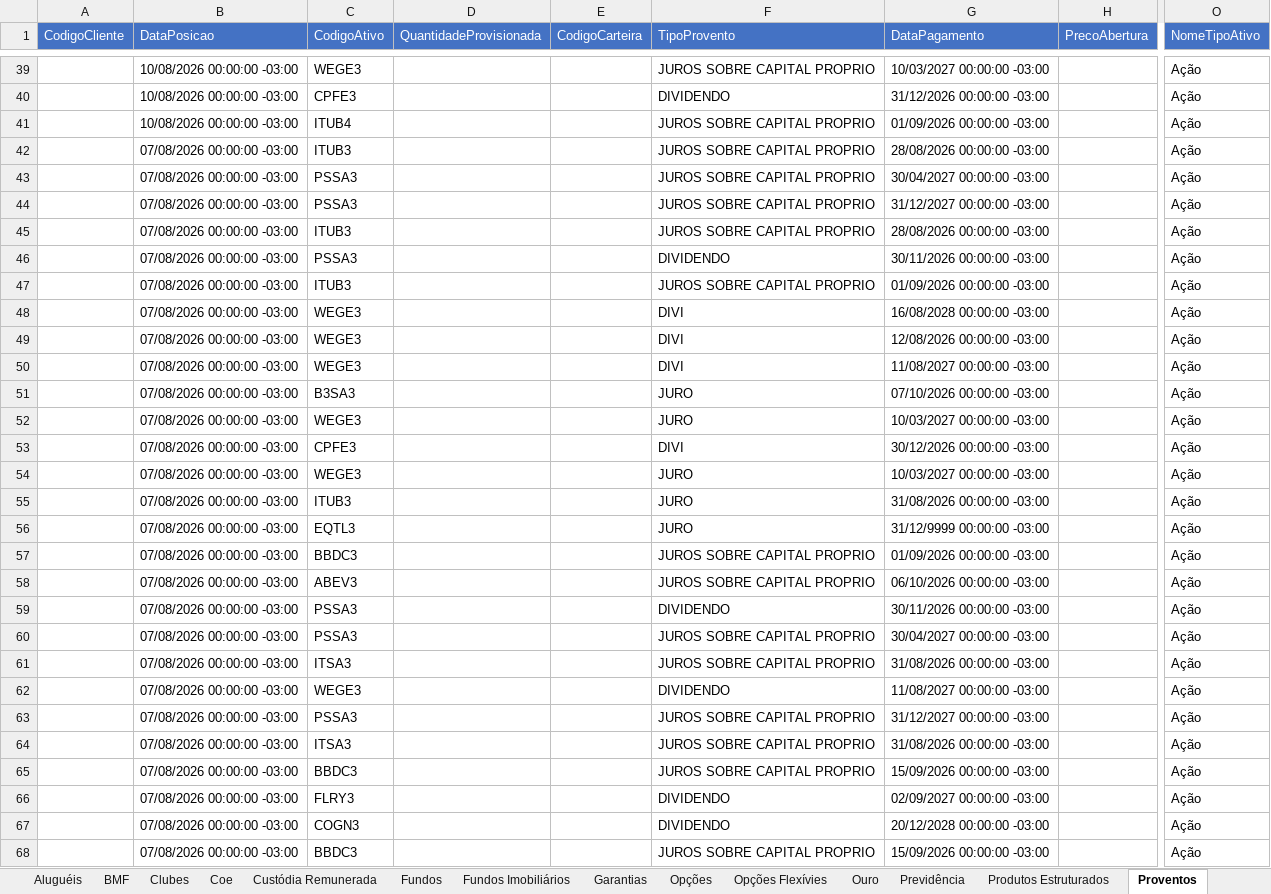
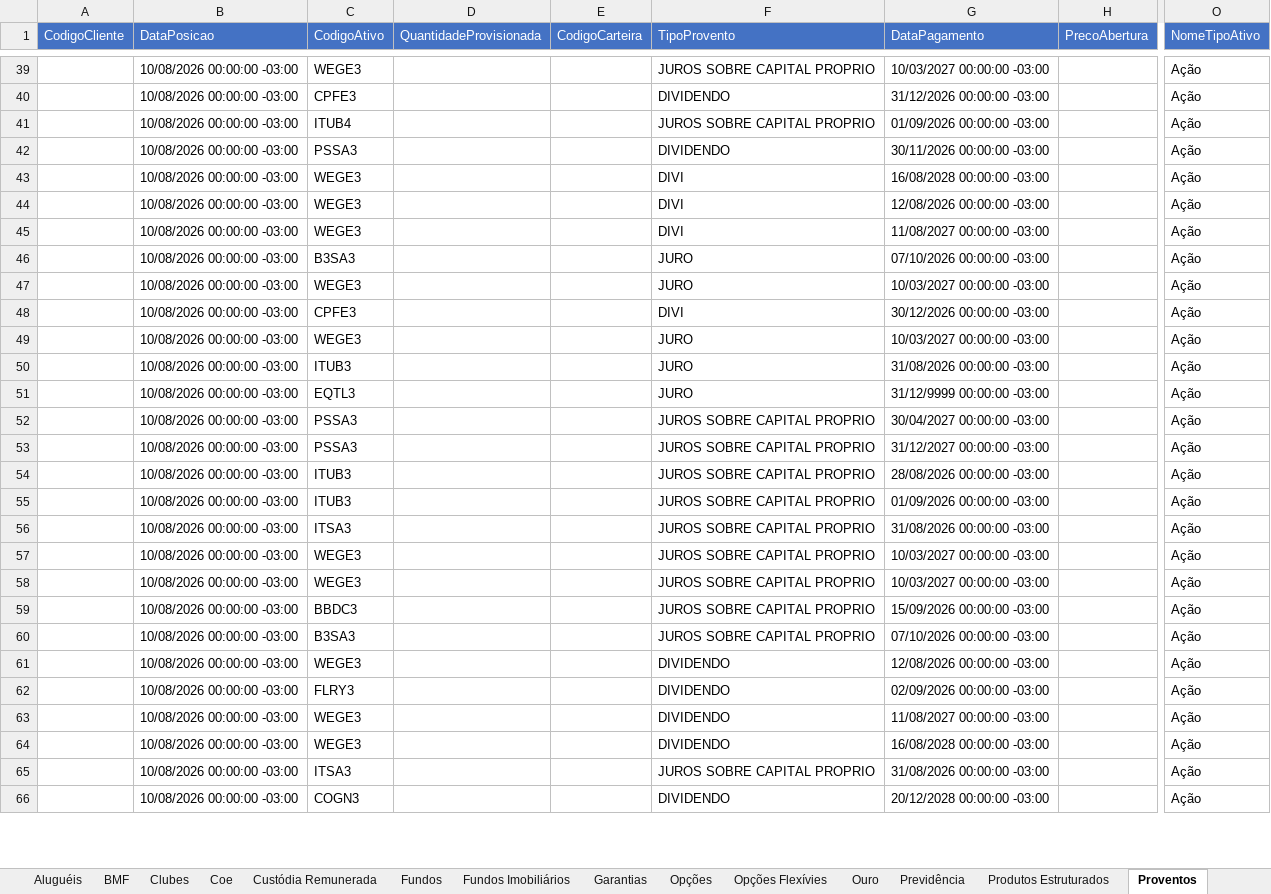
Before and after one commit to AloacaoMWealth/alocationmwealth, an Excel workbook: posicoes/XP.xlsx, sheet Proventos, drawn as a sheet; only a part is shown, gaps mark what is left out; values as stored, in another font and other column widths than the file's, no borders; removed rows and columns are numbered as before the commit, all else as after; rows hold the shown columns only; the diff covers the shown part only; the diff names each change by its address in the sheet, - before the commit and + after, or states it on an @@ line.

```diff
--- a/posicoes/XP.xlsx (sheet Proventos)
+++ b/posicoes/XP.xlsx (sheet Proventos)
-row 42:  | 07/08/2026 00:00:00 -03:00 | ITUB3 |  |  | JUROS SOBRE CAPITAL PROPRIO | 28/08/2026 00:00:00 -03:00 |  | Ação
-row 43:  | 07/08/2026 00:00:00 -03:00 | PSSA3 |  |  | JUROS SOBRE CAPITAL PROPRIO | 30/04/2027 00:00:00 -03:00 |  | Ação
-row 44:  | 07/08/2026 00:00:00 -03:00 | PSSA3 |  |  | JUROS SOBRE CAPITAL PROPRIO | 31/12/2027 00:00:00 -03:00 |  | Ação
-row 45:  | 07/08/2026 00:00:00 -03:00 | ITUB3 |  |  | JUROS SOBRE CAPITAL PROPRIO | 28/08/2026 00:00:00 -03:00 |  | Ação
-B42 (DataPosicao): 07/08/2026 00:00:00 -03:00
+B42 (DataPosicao): 10/08/2026 00:00:00 -03:00
-row 47:  | 07/08/2026 00:00:00 -03:00 | ITUB3 |  |  | JUROS SOBRE CAPITAL PROPRIO | 01/09/2026 00:00:00 -03:00 |  | Ação
-B43:B51 (DataPosicao): 07/08/2026 00:00:00 -03:00
+B43:B51 (DataPosicao): 10/08/2026 00:00:00 -03:00
-row 57:  | 07/08/2026 00:00:00 -03:00 | BBDC3 |  |  | JUROS SOBRE CAPITAL PROPRIO | 01/09/2026 00:00:00 -03:00 |  | Ação
-row 58:  | 07/08/2026 00:00:00 -03:00 | ABEV3 |  |  | JUROS SOBRE CAPITAL PROPRIO | 06/10/2026 00:00:00 -03:00 |  | Ação
-row 59:  | 07/08/2026 00:00:00 -03:00 | PSSA3 |  |  | DIVIDENDO | 30/11/2026 00:00:00 -03:00 |  | Ação
-B52 (DataPosicao): 07/08/2026 00:00:00 -03:00
+B52 (DataPosicao): 10/08/2026 00:00:00 -03:00
-row 61:  | 07/08/2026 00:00:00 -03:00 | ITSA3 |  |  | JUROS SOBRE CAPITAL PROPRIO | 31/08/2026 00:00:00 -03:00 |  | Ação
-row 62:  | 07/08/2026 00:00:00 -03:00 | WEGE3 |  |  | DIVIDENDO | 11/08/2027 00:00:00 -03:00 |  | Ação
-B53 (DataPosicao): 07/08/2026 00:00:00 -03:00
+B53 (DataPosicao): 10/08/2026 00:00:00 -03:00
+row 54:  | 10/08/2026 00:00:00 -03:00 | ITUB3 |  |  | JUROS SOBRE CAPITAL PROPRIO | 28/08/2026 00:00:00 -03:00 |  | Ação
+row 55:  | 10/08/2026 00:00:00 -03:00 | ITUB3 |  |  | JUROS SOBRE CAPITAL PROPRIO | 01/09/2026 00:00:00 -03:00 |  | Ação
-B56 (DataPosicao): 07/08/2026 00:00:00 -03:00
+B56 (DataPosicao): 10/08/2026 00:00:00 -03:00
+row 57:  | 10/08/2026 00:00:00 -03:00 | WEGE3 |  |  | JUROS SOBRE CAPITAL PROPRIO | 10/03/2027 00:00:00 -03:00 |  | Ação
+row 58:  | 10/08/2026 00:00:00 -03:00 | WEGE3 |  |  | JUROS SOBRE CAPITAL PROPRIO | 10/03/2027 00:00:00 -03:00 |  | Ação
-B59 (DataPosicao): 07/08/2026 00:00:00 -03:00
+B59 (DataPosicao): 10/08/2026 00:00:00 -03:00
+row 60:  | 10/08/2026 00:00:00 -03:00 | B3SA3 |  |  | JUROS SOBRE CAPITAL PROPRIO | 07/10/2026 00:00:00 -03:00 |  | Ação
+row 61:  | 10/08/2026 00:00:00 -03:00 | WEGE3 |  |  | DIVIDENDO | 12/08/2026 00:00:00 -03:00 |  | Ação
-B62 (DataPosicao): 07/08/2026 00:00:00 -03:00
+B62 (DataPosicao): 10/08/2026 00:00:00 -03:00
-G62 (DataPagamento): 02/09/2027 00:00:00 -03:00
+G62 (DataPagamento): 02/09/2026 00:00:00 -03:00
+row 63:  | 10/08/2026 00:00:00 -03:00 | WEGE3 |  |  | DIVIDENDO | 11/08/2027 00:00:00 -03:00 |  | Ação
+row 64:  | 10/08/2026 00:00:00 -03:00 | WEGE3 |  |  | DIVIDENDO | 16/08/2028 00:00:00 -03:00 |  | Ação
+row 65:  | 10/08/2026 00:00:00 -03:00 | ITSA3 |  |  | JUROS SOBRE CAPITAL PROPRIO | 31/08/2026 00:00:00 -03:00 |  | Ação
-B66 (DataPosicao): 07/08/2026 00:00:00 -03:00
+B66 (DataPosicao): 10/08/2026 00:00:00 -03:00
-row 68:  | 07/08/2026 00:00:00 -03:00 | BBDC3 |  |  | JUROS SOBRE CAPITAL PROPRIO | 15/09/2026 00:00:00 -03:00 |  | Ação
```
Also changed, not shown: 19 added rows, 18 removed rows and 112 edited cells elsewhere in this sheet, sheet Proventos Fundo Imob, sheet Fundos, sheet Fundos Imobiliários, sheet Ações, sheet Financeiro, sheet Coe, 4 more sheets.
